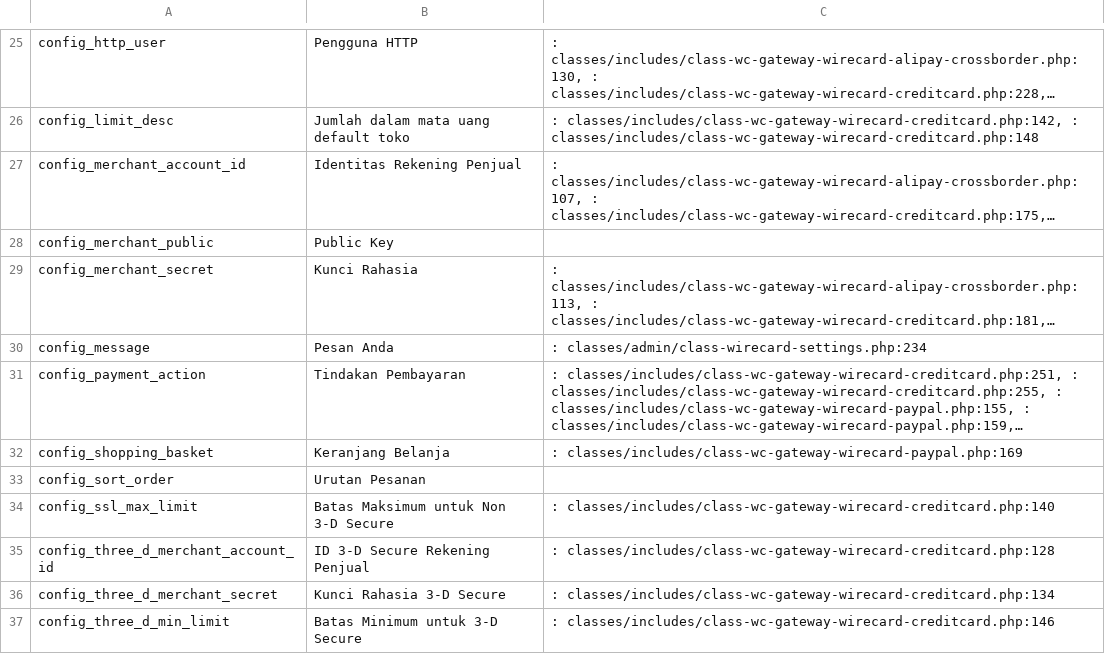
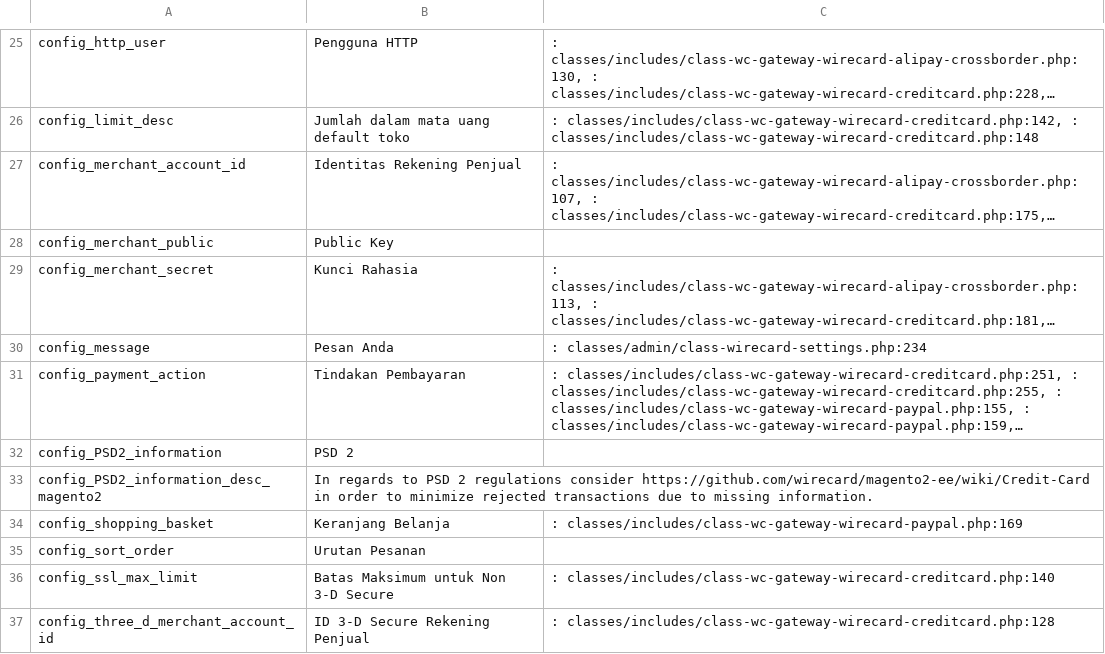
Before and after one commit to wirecard/magento2-ee, a CSV file: i18n/id_ID.csv, drawn as a sheet; only a part is shown, gaps mark what is left out; the shorter side is filled out with more unchanged rows; long unchanged cells end in …; the diff names each change by its address in the sheet, - before the commit and + after, or states it on an @@ line.

Commit message:
Add PSD2 hint in phrase app translation files and admin credit card view

```diff
--- a/i18n/id_ID.csv
+++ b/i18n/id_ID.csv
+row 32: config_PSD2_information | PSD 2
+row 33: config_PSD2_information_desc_magento2 | In regards to PSD 2 regulations consider https://github.com/wirecard/magento2-ee/wiki/Credit-Card in order to minimize rejected transactions due to missing information.
```
Also changed, not shown: i18n/ja_JP.csv, i18n/ko_KR.csv, 7 other files.
